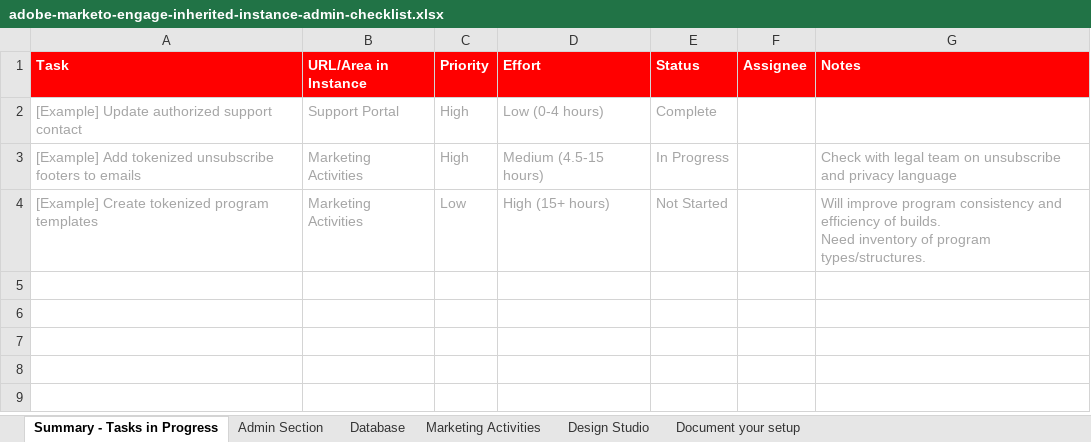
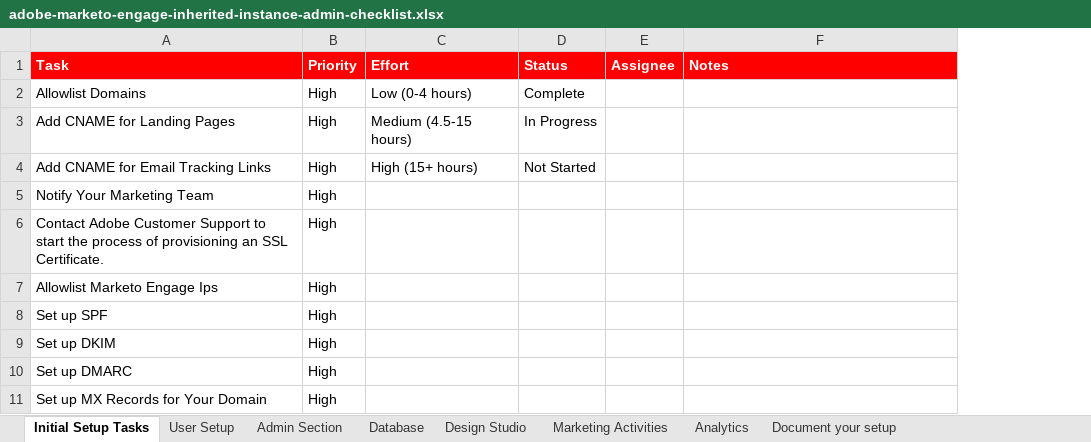
Before and after one commit to AdobeDocs/marketo.pt-BR, an Excel workbook: help/marketo/getting-started/inheriting-a-marketo-engage-instance/assets/adobe-marketo-engage-inherited-instance-admin-checklist.xlsx, sheet Initial Setup Tasks, drawn as a sheet; values as stored, in another font and other column widths than the file's, no borders; removed rows and columns are numbered as before the commit, all else as after; ↵ is a line break in a cell; the diff names each change by its address in the sheet, - before the commit and + after, or states it on an @@ line.

```diff
--- a/help/marketo/getting-started/inheriting-a-marketo-engage-instance/assets/adobe-marketo-engage-inherited-instance-admin-checklist.xlsx (sheet Initial Setup Tasks)
+++ b/help/marketo/getting-started/inheriting-a-marketo-engage-instance/assets/adobe-marketo-engage-inherited-instance-admin-checklist.xlsx (sheet Initial Setup Tasks)
-sheet tab: Summary - Tasks in Progress
+sheet tab: Initial Setup Tasks
+sheet tab: User Setup
+sheet tab: Analytics
@@ sheet tab order changed: Initial Setup Tasks | User Setup | Admin Section | Database | Design Studio | Marketing Activities | Analytics | Document your setup @@
-column B (URL/Area in Instance), rows 2-3: Support Portal | Marketing Activities
-A2 (Task): [Example] Update authorized support contact
+A2 (Task): Allowlist Domains
-A2:A3 text colour: #A6A6A6
+A2:A3 text colour: black
-B2:D3 text colour: #A6A6A6
+B2:D3 text colour: black
-A3 (Task): [Example] Add tokenized unsubscribe footers to emails
+A3 (Task): Add CNAME for Landing Pages
-F3 (Notes): Check with legal team on unsubscribe and privacy language
+F3 (Notes): (empty)
-row 4: [Example] Create tokenized program templates | Marketing Activities | Low | High (15+ hours) | Not Started |  | Will improve program consistency and efficiency of builds. ↵ Need inventory of program types/structures.
+row 4: Add CNAME for Email Tracking Links | High | High (15+ hours) | Not Started
+row 5: Notify Your Marketing Team | High
+row 6: Contact Adobe Customer Support to start the process of provisioning an SSL Certificate. | High
+row 7: Allowlist Marketo Engage Ips | High
+row 8: Set up SPF | High
+row 9: Set up DKIM | High
+row 10: Set up DMARC | High
+row 11: Set up MX Records for Your Domain | High
```
Also changed, not shown: sheet Document your setup.
